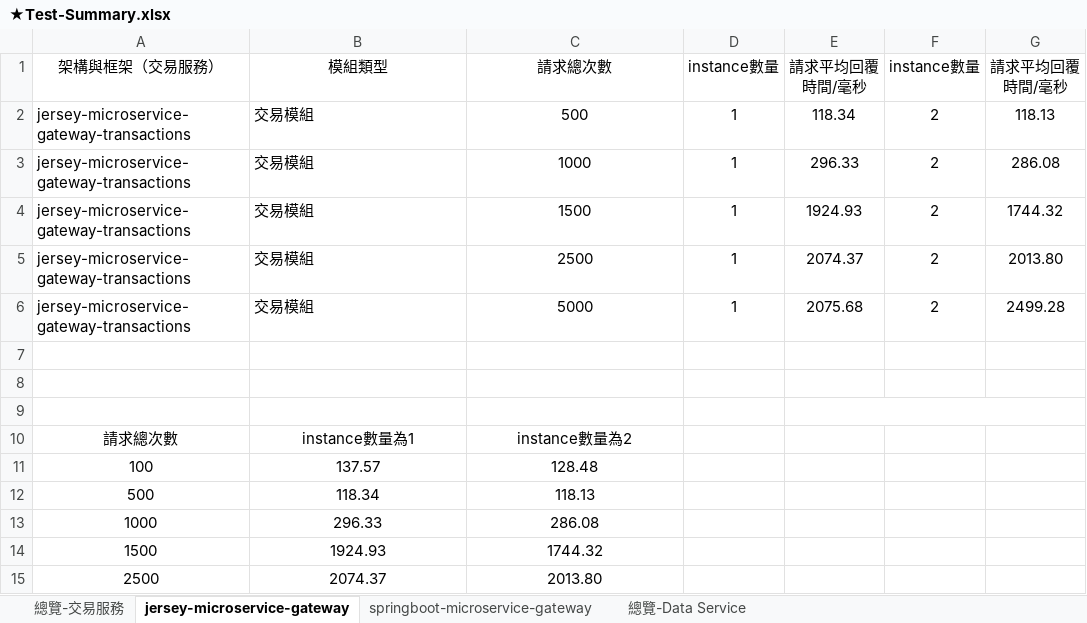
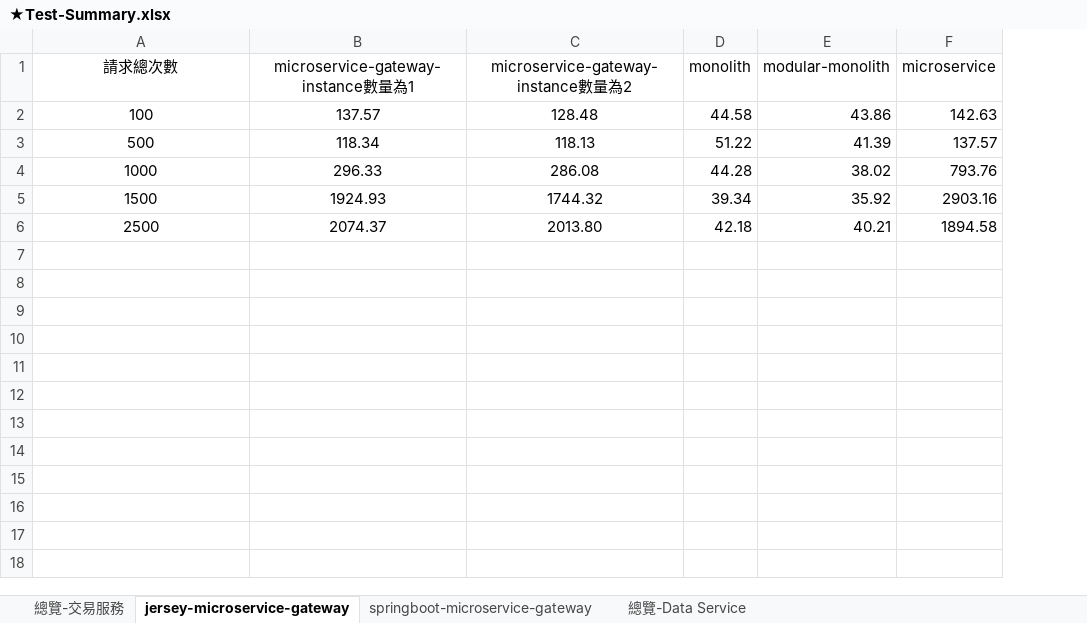
Before and after one commit to weichenhung-study/api-test-scripts, an Excel workbook: jmeter/test-result/ExcelSummary/★Test-Summary.xlsx, sheet jersey-microservice-gateway, drawn as a sheet; values as stored, in another font and other column widths than the file's, no borders; charts and pictures not drawn; removed rows and columns are numbered as before the commit, all else as after; ↵ is a line break in a cell; the diff names each change by its address in the sheet, - before the commit and + after, or states it on an @@ line.

Commit message:
圖表做的很好

```diff
--- a/jmeter/test-result/ExcelSummary/★Test-Summary.xlsx (sheet jersey-microservice-gateway)
+++ b/jmeter/test-result/ExcelSummary/★Test-Summary.xlsx (sheet jersey-microservice-gateway)
-column D, empty
-column E, empty
-column F, empty
-column G, empty
+column D (monolith), rows 2-6: 44.58 | 51.22 | 44.28 | 39.34 | 42.18
+column E (modular-monolith), rows 2-6: 43.86 | 41.39 | 38.02 | 35.92 | 40.21
+column F (microservice), rows 2-6: 142.63 | 137.57 | 793.76 | 2903.16 | 1894.58
-row 1: 架構與框架（交易服務） | 模組類型 | 請求總次數 | instance數量 | 請求平均回覆 ↵ 時間/毫秒 | instance數量 | 請求平均回覆 ↵ 時間/毫秒
-row 2: jersey-microservice-gateway-transactions | 交易模組 | 500 | 1 | 118.34 | 2 | 118.13
-row 3: jersey-microservice-gateway-transactions | 交易模組 | 1000 | 1 | 296.33 | 2 | 286.08
-row 4: jersey-microservice-gateway-transactions | 交易模組 | 1500 | 1 | 1924.93 | 2 | 1744.32
-row 5: jersey-microservice-gateway-transactions | 交易模組 | 2500 | 1 | 2074.37 | 2 | 2013.80
-row 6: jersey-microservice-gateway-transactions | 交易模組 | 5000 | 1 | 2075.68 | 2 | 2499.28
-row 1: (empty)
+row 1: 請求總次數 | microservice-gateway-instance數量為1 | microservice-gateway-instance數量為2 | monolith | modular-monolith | microservice
-row 8: (empty)
-row 9: (empty)
-row 10: 請求總次數 | instance數量為1 | instance數量為2
```
Also changed, not shown: sheet springboot-microservice-gateway, formulas that keep their value, charts or pictures.
